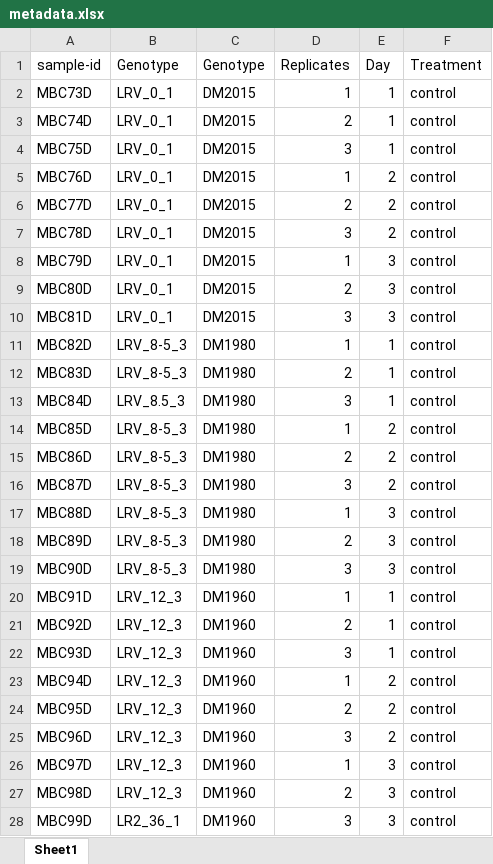
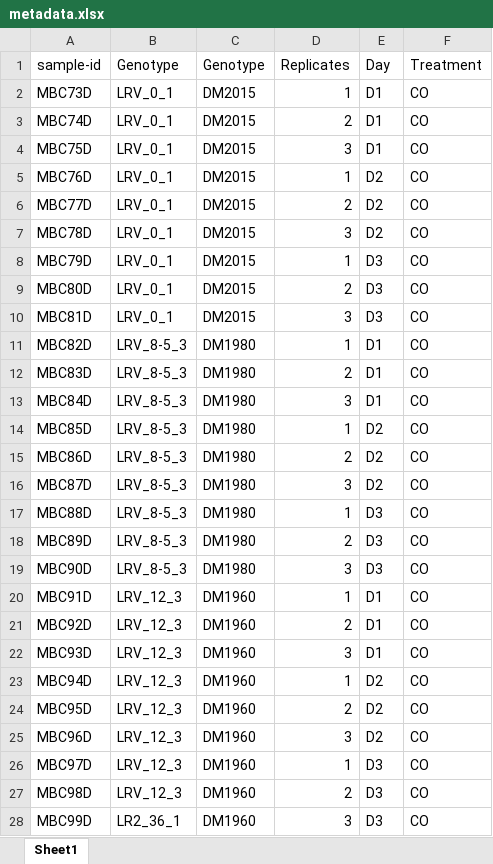
Before and after one commit to madbullahi/Microbiome_23DM, an Excel workbook: diclofenac/RawData/metadata.xlsx, sheet Sheet1, drawn as a sheet; only a part is shown; values as stored, in another font and other column widths than the file's, no borders; the diff covers the shown part only; the diff names each change by its address in the sheet, - before the commit and + after, or states it on an @@ line.

```diff
--- a/diclofenac/RawData/metadata.xlsx (sheet Sheet1)
+++ b/diclofenac/RawData/metadata.xlsx (sheet Sheet1)
-E2:E4 (Day): 1
+E2:E4 (Day): D1
-F2:F28 (Treatment): control
+F2:F28 (Treatment): CO
-E5:E7 (Day): 2
+E5:E7 (Day): D2
-E8:E10 (Day): 3
+E8:E10 (Day): D3
-E11:E13 (Day): 1
+E11:E13 (Day): D1
-B13 (Genotype): LRV_8.5_3
+B13 (Genotype): LRV_8-5_3
-E14:E16 (Day): 2
+E14:E16 (Day): D2
-E17:E19 (Day): 3
+E17:E19 (Day): D3
-E20:E22 (Day): 1
+E20:E22 (Day): D1
-E23:E25 (Day): 2
+E23:E25 (Day): D2
-E26:E28 (Day): 3
+E26:E28 (Day): D3
```
Also changed, not shown: 91 edited cells elsewhere in this sheet, wastewater/raw-data/metadata-ww.xlsx, 7 other files.
